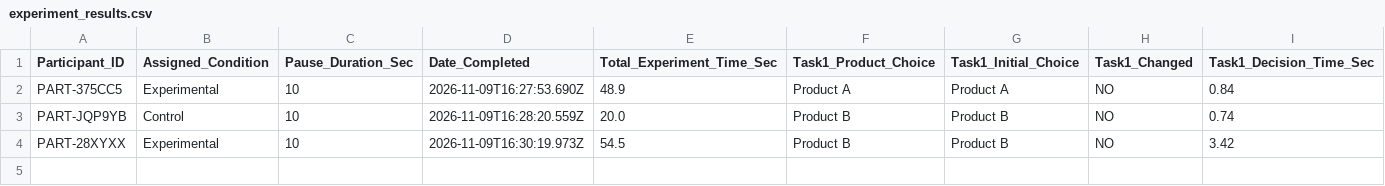
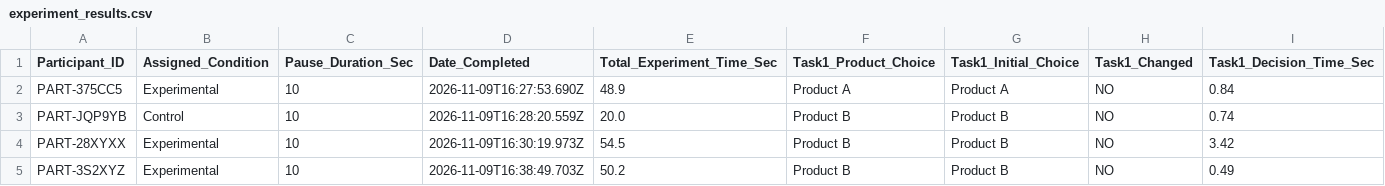
Before and after one commit to TungDucVu/Simulated-Decision-Making-Experiment, a CSV file: data/experiment_results.csv, drawn as a sheet; only a part is shown; rows hold the shown columns only; the diff names each change by its address in the sheet, - before the commit and + after, or states it on an @@ line.

```diff
--- a/data/experiment_results.csv
+++ b/data/experiment_results.csv
+row 5: PART-3S2XYZ | Experimental | 10 | 2026-11-09T16:38:49.703Z | 50.2 | Product B | Product B | NO | 0.49
```
